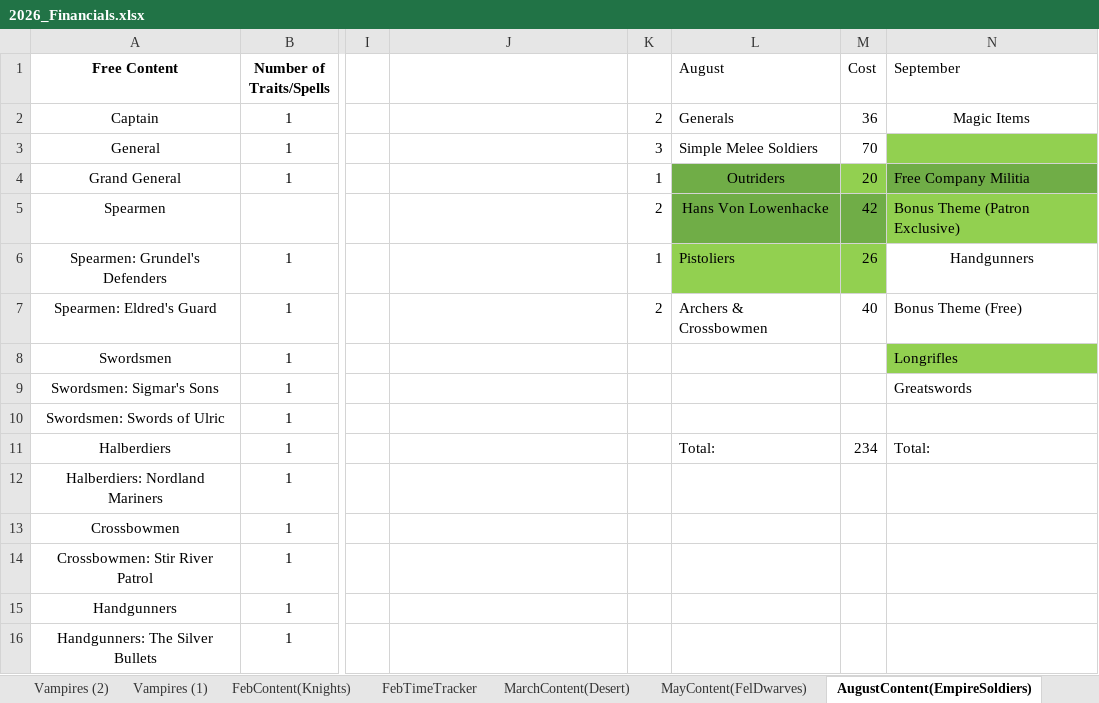
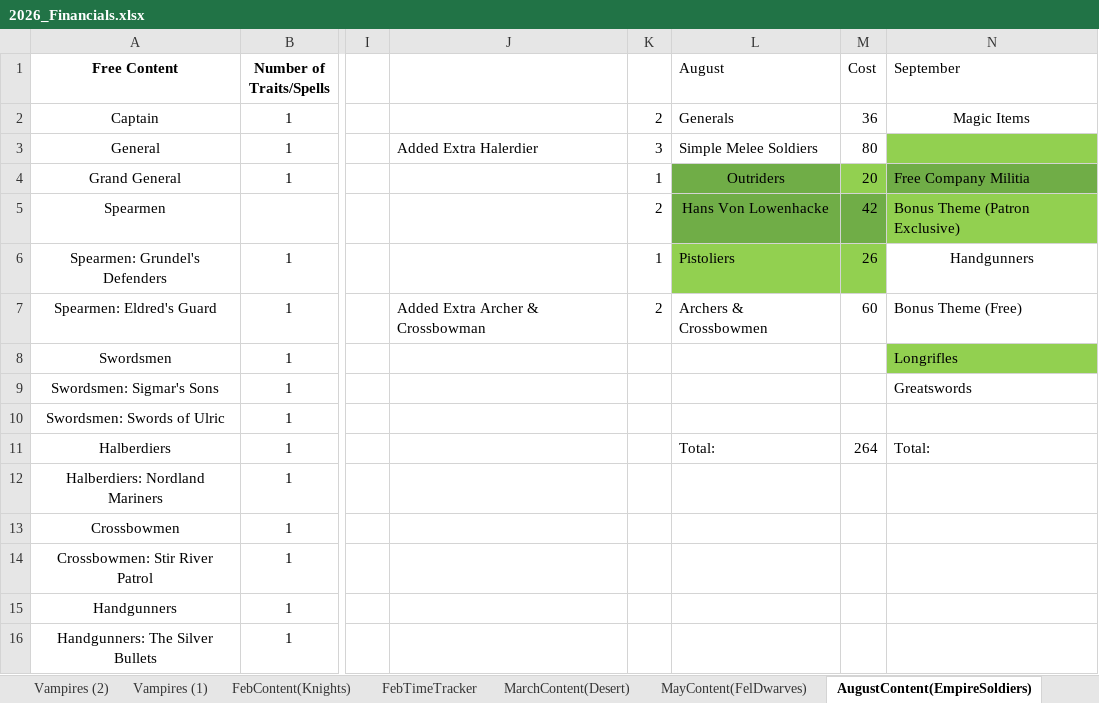
Before and after one commit to HankSnouwaert/DnD-Homebrew, an Excel workbook: 2026_Financials.xlsx, sheet AugustContent(EmpireSoldiers), drawn as a sheet; only a part is shown, gaps mark what is left out; values as stored, in another font and other column widths than the file's, no borders; the diff names each change by its address in the sheet, - before the commit and + after, or states it on an @@ line.

Commit message:
Add new solider stat blocks for August

```diff
--- a/2026_Financials.xlsx (sheet AugustContent(EmpireSoldiers))
+++ b/2026_Financials.xlsx (sheet AugustContent(EmpireSoldiers))
-J3: (empty)
+J3: Added Extra Halerdier
-M3 (Cost): 70
+M3 (Cost): 80
-J7: (empty)
+J7: Added Extra Archer & Crossbowman
-M7 (Cost): 40
+M7 (Cost): 60
-M11 (Cost): 234
+M11 (Cost): 264
```
